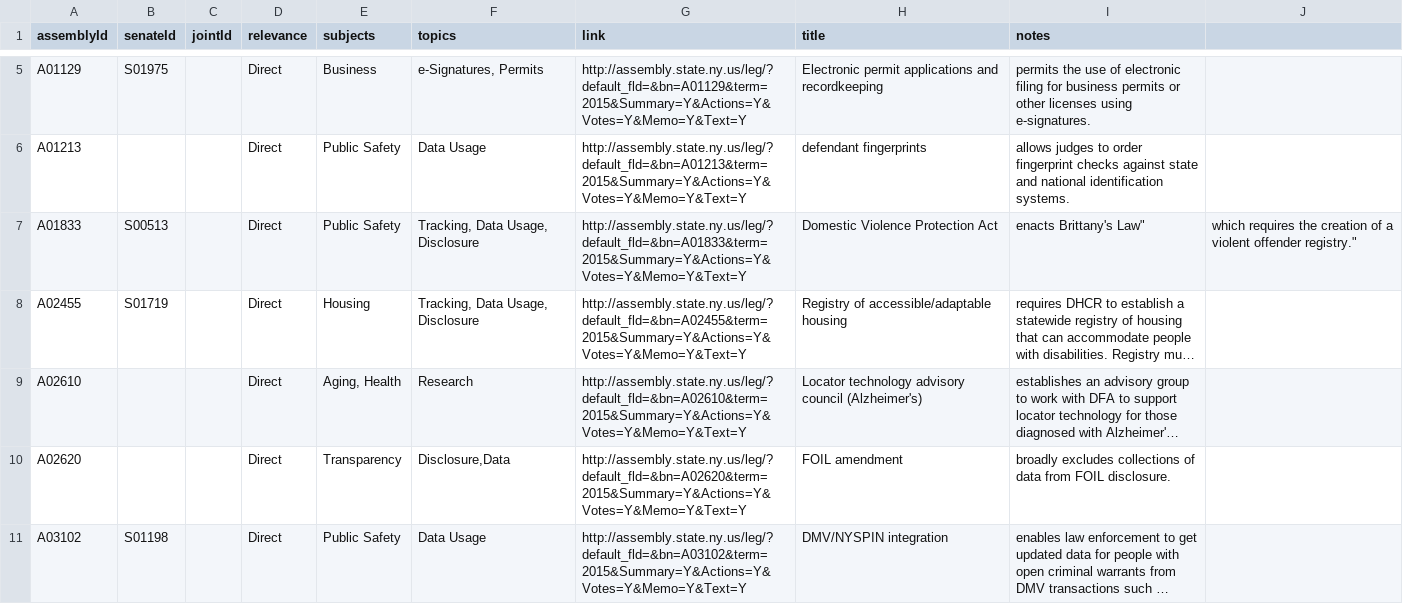
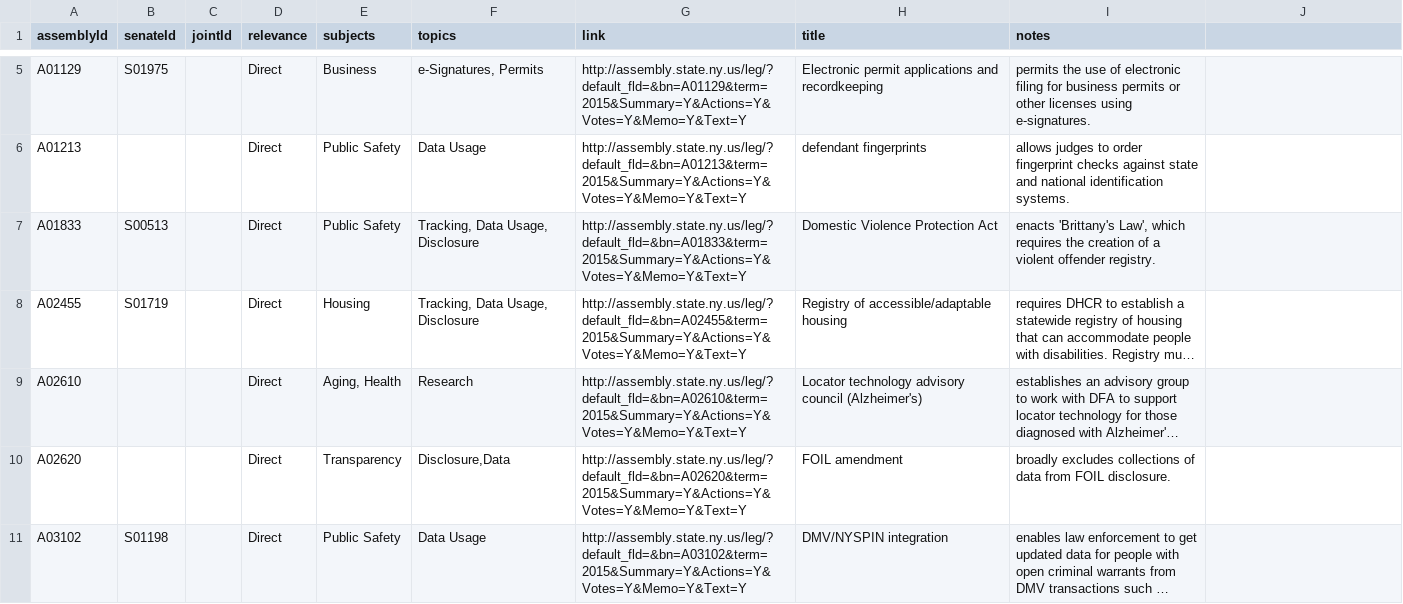
Before and after one commit to technickle/open-data-resources, a CSV file: legislation/legislative-actions.csv, drawn as a sheet; only a part is shown, gaps mark what is left out; long unchanged cells end in …; the diff names each change by its address in the sheet, - before the commit and + after, or states it on an @@ line.

Commit message:
Update legislative-actions.csv

```diff
--- a/legislation/legislative-actions.csv
+++ b/legislation/legislative-actions.csv
-I7 (notes): enacts Brittany's Law"
+I7 (notes): enacts 'Brittany's Law', which requires the creation of a violent offender registry.
-J7: which requires the creation of a violent offender registry."
+J7: (empty)
```
